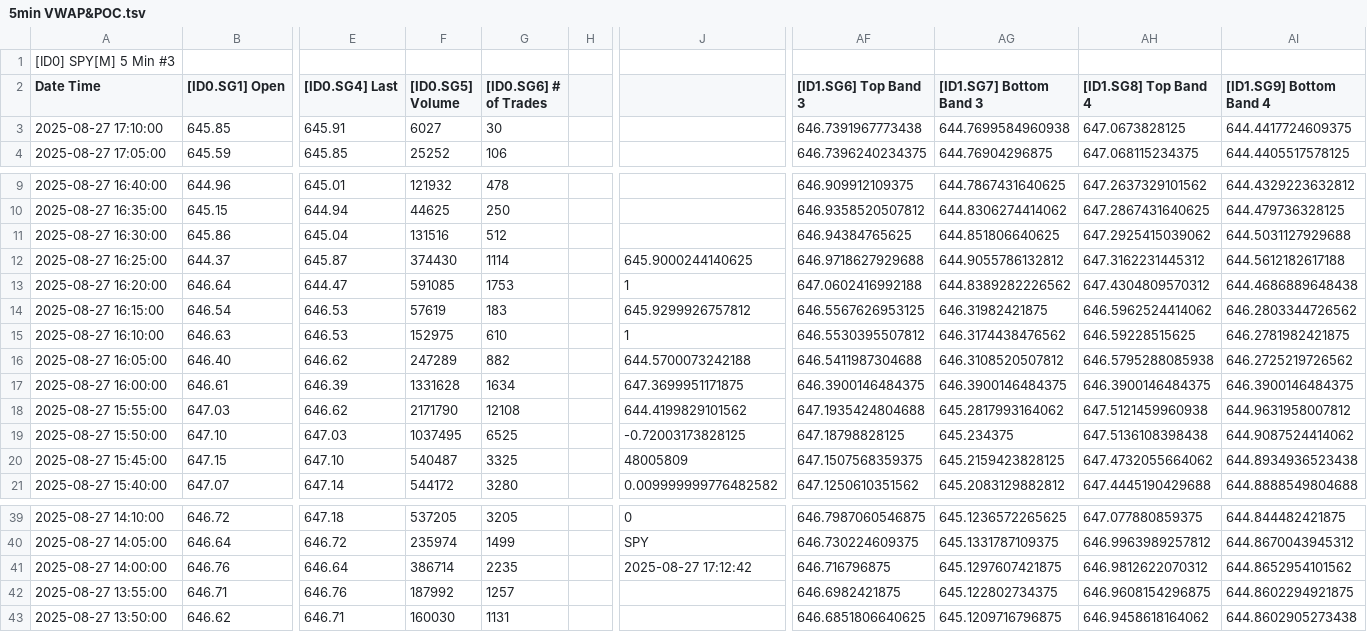
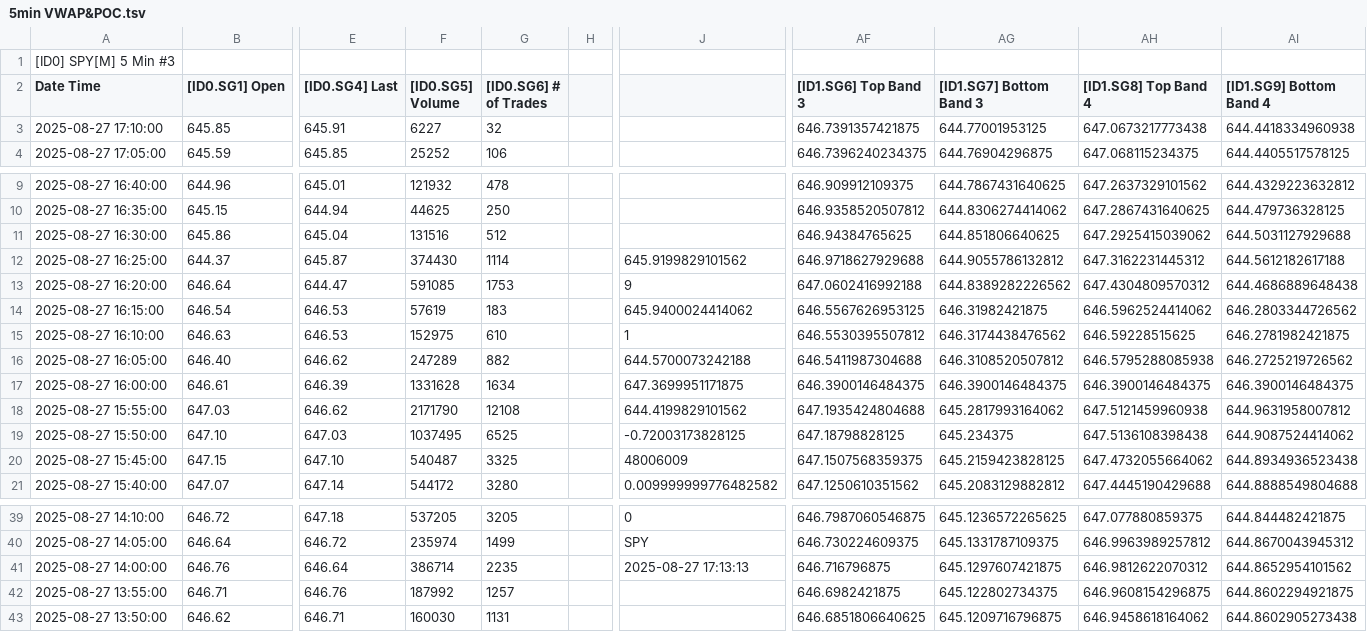
Before and after one commit to timbarber4/ETF-Feed, a TSV file: 5min VWAP&POC.tsv, drawn as a sheet; only a part is shown, gaps mark what is left out; the diff names each change by its address in the sheet, - before the commit and + after, or states it on an @@ line.

```diff
--- a/5min VWAP&POC.tsv
+++ b/5min VWAP&POC.tsv
-F3 ([ID0.SG5] Volume): 6027
+F3 ([ID0.SG5] Volume): 6227
-G3 ([ID0.SG6] # of Trades): 30
+G3 ([ID0.SG6] # of Trades): 32
-AF3 ([ID1.SG6] Top Band 3): 646.7391967773438
+AF3 ([ID1.SG6] Top Band 3): 646.7391357421875
-AG3 ([ID1.SG7] Bottom Band 3): 644.7699584960938
+AG3 ([ID1.SG7] Bottom Band 3): 644.77001953125
-AH3 ([ID1.SG8] Top Band 4): 647.0673828125
+AH3 ([ID1.SG8] Top Band 4): 647.0673217773438
-AI3 ([ID1.SG9] Bottom Band 4): 644.4417724609375
+AI3 ([ID1.SG9] Bottom Band 4): 644.4418334960938
-J12: 645.9000244140625
+J12: 645.9199829101562
-J13: 1
+J13: 9
-J14: 645.9299926757812
+J14: 645.9400024414062
-J20: 48005809
+J20: 48006009
-J41: 2025-08-27 17:12:42
+J41: 2025-08-27 17:13:13
```
Also changed, not shown: 5min with MA's.tsv, Latest 1 min SPY .tsv.
